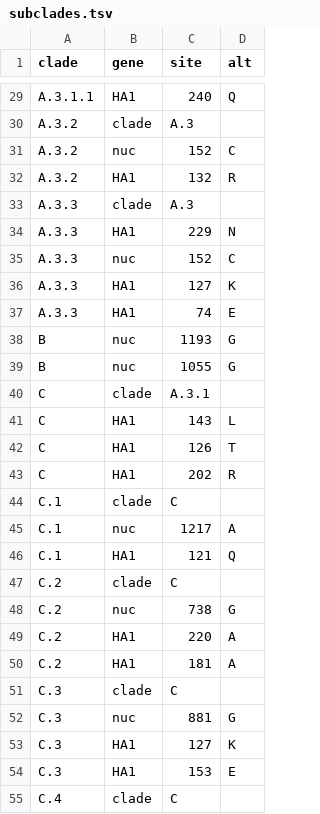
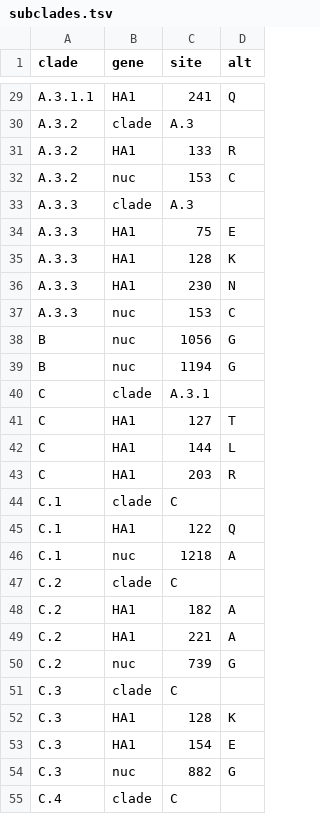
Before and after one commit to influenza-clade-nomenclature/seasonal_B-Vic_HA, a TSV file: .auto-generated/subclades.tsv, drawn as a sheet; only a part is shown, gaps mark what is left out; removed rows and columns are numbered as before the commit, all else as after; the diff covers the shown part only; the diff names each change by its address in the sheet, - before the commit and + after, or states it on an @@ line.

```diff
--- a/.auto-generated/subclades.tsv
+++ b/.auto-generated/subclades.tsv
-C29 (site): 240
+C29 (site): 241
-row 31: A.3.2 | nuc | 152 | C
-C31 (site): 132
+C31 (site): 133
+row 32: A.3.2 | nuc | 153 | C
+row 34: A.3.3 | HA1 | 75 | E
+row 35: A.3.3 | HA1 | 128 | K
-C36 (site): 229
+C36 (site): 230
-C37 (site): 152
+C37 (site): 153
-row 36: A.3.3 | HA1 | 127 | K
-row 37: A.3.3 | HA1 | 74 | E
-C38 (site): 1193
+C38 (site): 1056
-C39 (site): 1055
+C39 (site): 1194
-row 41: C | HA1 | 143 | L
-C41 (site): 126
+C41 (site): 127
+row 42: C | HA1 | 144 | L
-C43 (site): 202
+C43 (site): 203
-row 45: C.1 | nuc | 1217 | A
-C45 (site): 121
+C45 (site): 122
+row 46: C.1 | nuc | 1218 | A
-row 48: C.2 | nuc | 738 | G
-C48 (site): 220
+C48 (site): 182
-C49 (site): 181
+C49 (site): 221
+row 50: C.2 | nuc | 739 | G
-row 52: C.3 | nuc | 881 | G
-C52 (site): 127
+C52 (site): 128
-C53 (site): 153
+C53 (site): 154
+row 54: C.3 | nuc | 882 | G
```
Also changed, not shown: 7 added rows, 7 removed rows and 27 edited cells elsewhere in this file, 1 other file.
